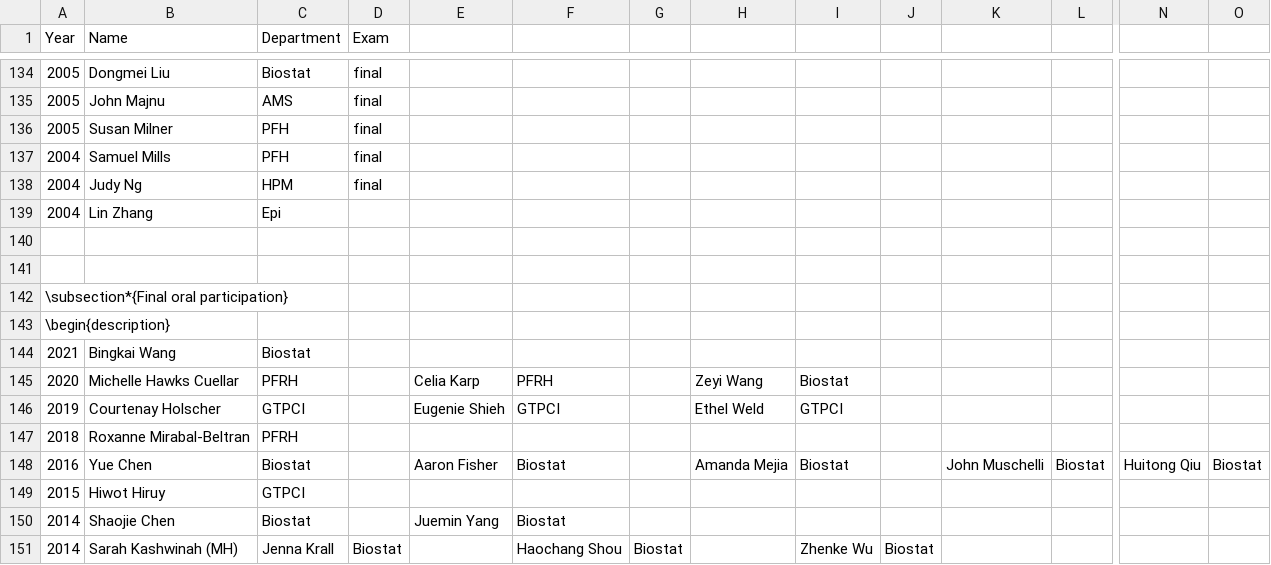
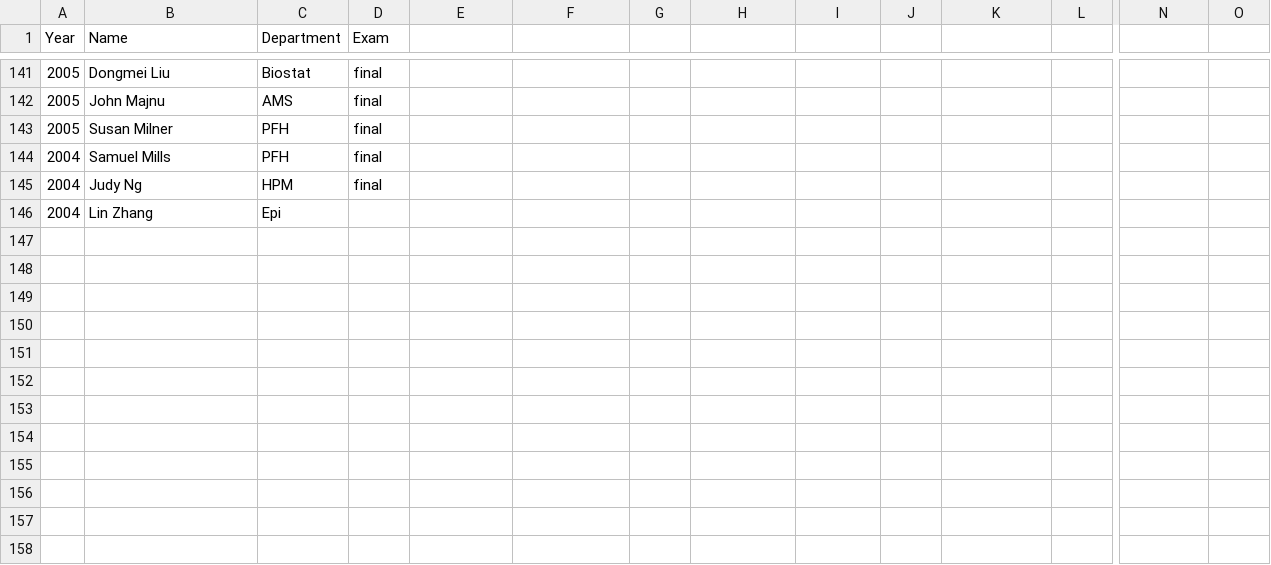
Before and after one commit to bcaffo/cv, a CSV file: exams.csv, drawn as a sheet; only a part is shown, gaps mark what is left out; removed rows and columns are numbered as before the commit, all else as after; rows hold the shown columns only; the diff covers the shown part only; the diff names each change by its address in the sheet, - before the commit and + after, or states it on an @@ line.

```diff
--- a/exams.csv
+++ b/exams.csv
-row 140: (empty)
-row 141: (empty)
-row 142: \subsection*{Final oral participation}
-row 143: \begin{description}
-row 144: 2021 | Bingkai Wang | Biostat
-row 145: 2020 | Michelle Hawks Cuellar | PFRH |  | Celia Karp | PFRH |  | Zeyi Wang | Biostat
-row 146: 2019 | Courtenay Holscher | GTPCI |  | Eugenie Shieh | GTPCI |  | Ethel Weld | GTPCI
-row 147: 2018 | Roxanne Mirabal-Beltran | PFRH
-row 148: 2016 | Yue Chen | Biostat |  | Aaron Fisher | Biostat |  | Amanda Mejia | Biostat |  | John Muschelli | Biostat | Huitong Qiu | Biostat
-row 149: 2015 | Hiwot Hiruy | GTPCI
-row 150: 2014 | Shaojie Chen | Biostat |  | Juemin Yang | Biostat
-row 151: 2014 | Sarah Kashwinah (MH) | Jenna Krall | Biostat |  | Haochang Shou | Biostat |  | Zhenke Wu | Biostat
```
Also changed, not shown: 7 added rows and 12 removed rows elsewhere in this file, 2 other files.
